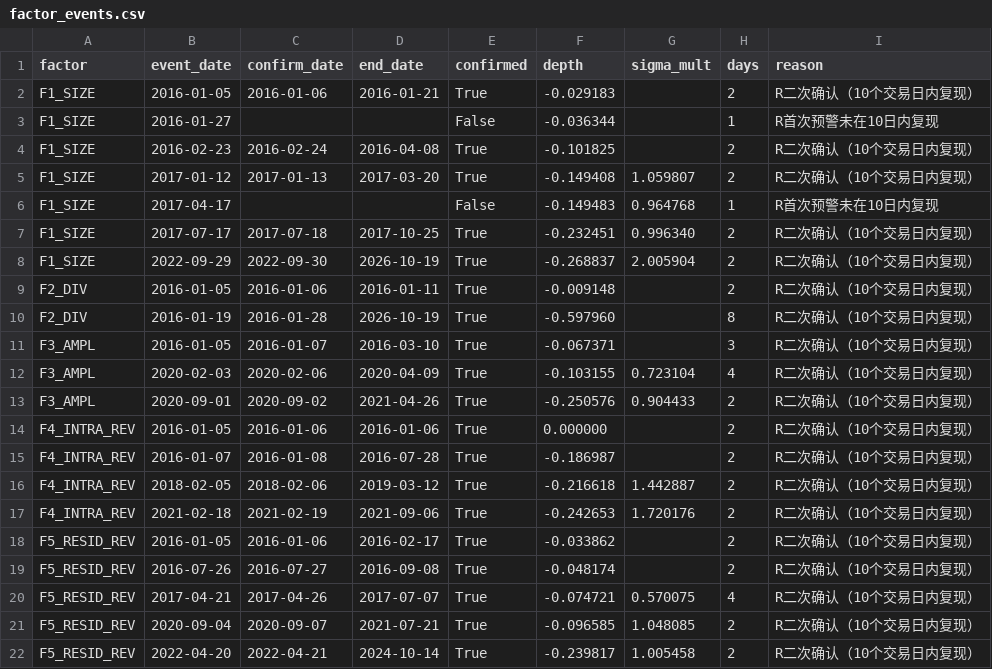
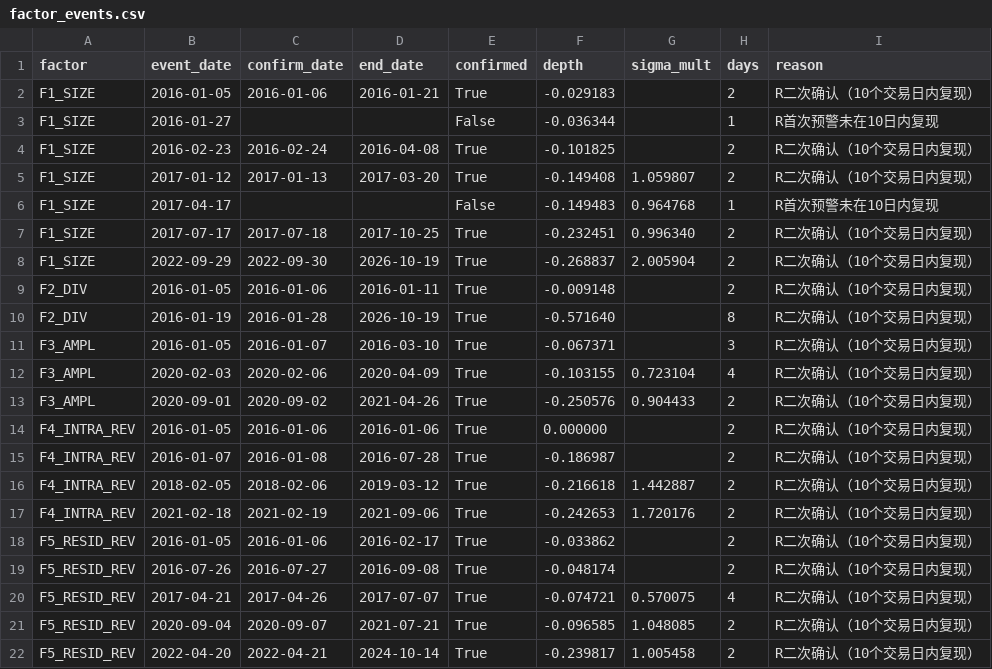
Before and after one commit to xavier2sy8827-cmyk/Micro-cap_Stock_Risk_Monitor, a CSV file: factor_events.csv, drawn as a sheet.

Commit message:
data: repair 2026-05/06 qfq gap; manifest 8a2f81e

```diff
--- a/factor_events.csv
+++ b/factor_events.csv
@@ -9,3 +9,3 @@ F1_SIZE,2022-09-29,2022-09-30,2026-10-19,True,-0.268837,2.005904,2,R二次确认
 F2_DIV,2016-01-05,2016-01-06,2016-01-11,True,-0.009148,,2,R二次确认（10个交易日内复现）
-F2_DIV,2016-01-19,2016-01-28,2026-10-19,True,-0.597960,,8,R二次确认（10个交易日内复现）
+F2_DIV,2016-01-19,2016-01-28,2026-10-19,True,-0.571640,,8,R二次确认（10个交易日内复现）
 F3_AMPL,2016-01-05,2016-01-07,2016-03-10,True,-0.067371,,3,R二次确认（10个交易日内复现）
```
Also changed, not shown: 6 other files.
